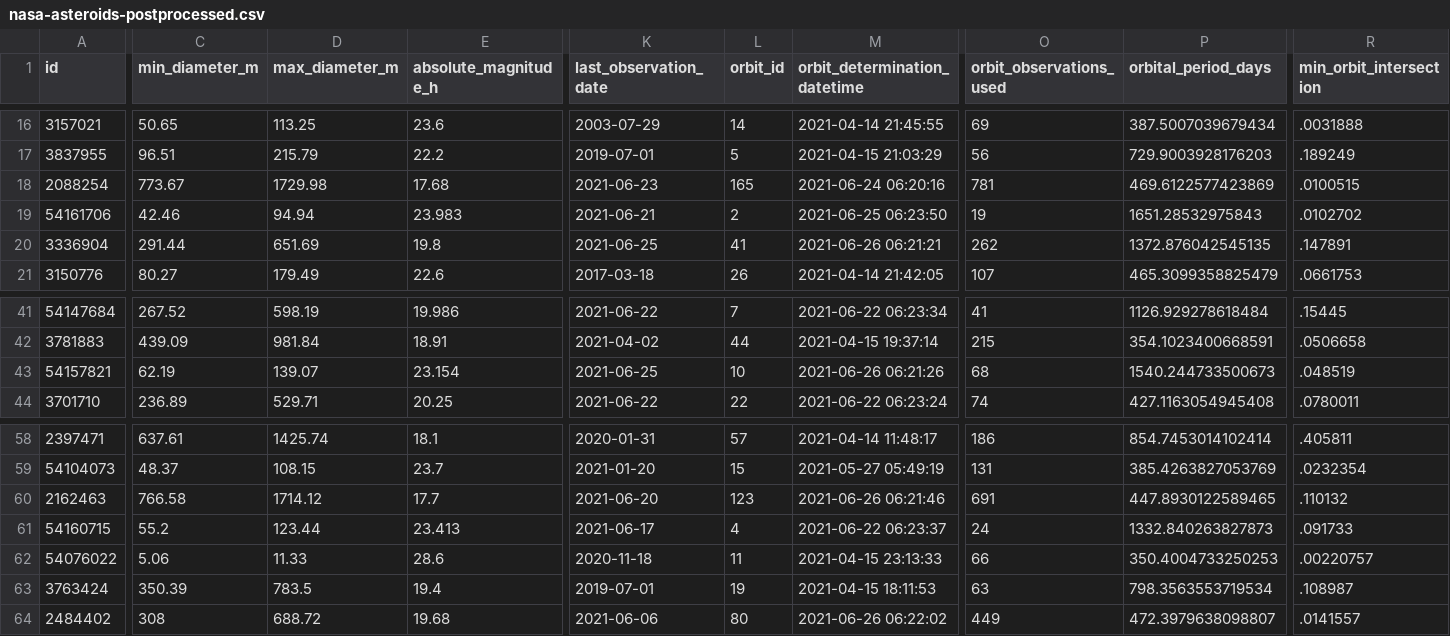
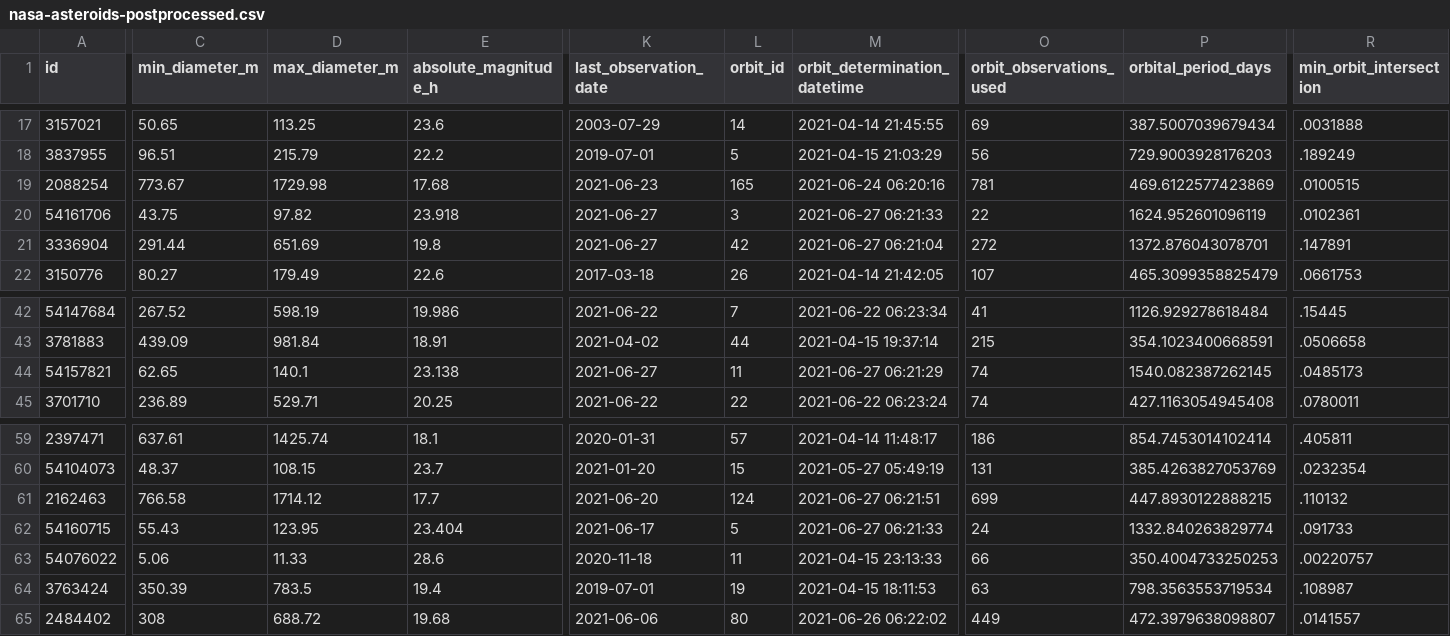
Before and after one commit to nsgrantham/nasa-asteroids, a CSV file: nasa-asteroids-postprocessed.csv, drawn as a sheet; only a part is shown, gaps mark what is left out; addresses are those after the commit; the diff covers the shown part only; the diff names each change by its address in the sheet, - before the commit and + after, or states it on an @@ line.

Commit message:
Flat: latest data (2021-06-28T14:08:06.861Z) {   "date": "2021-06-28T14:08:06.861Z",   "files": [     {       "name": "nasa-asteroids-postprocessed.csv",       "deltaBytes": 214,       "source": "https://api.nasa.gov/neo/rest/v1/feed?api_key=DEMO_KEY&detailed=true"     }   ] }

```diff
--- a/nasa-asteroids-postprocessed.csv
+++ b/nasa-asteroids-postprocessed.csv
-C20 (min_diameter_m): 42.46
+C20 (min_diameter_m): 43.75
-D20 (max_diameter_m): 94.94
+D20 (max_diameter_m): 97.82
-E20 (absolute_magnitude_h): 23.983
+E20 (absolute_magnitude_h): 23.918
-K20 (last_observation_date): 2021-06-21
+K20 (last_observation_date): 2021-06-27
-L20 (orbit_id): 2
+L20 (orbit_id): 3
-M20 (orbit_determination_datetime): 2021-06-25 06:23:50
+M20 (orbit_determination_datetime): 2021-06-27 06:21:33
-O20 (orbit_observations_used): 19
+O20 (orbit_observations_used): 22
-P20 (orbital_period_days): 1651.28532975843
+P20 (orbital_period_days): 1624.952601096119
-R20 (min_orbit_intersection): .0102702
+R20 (min_orbit_intersection): .0102361
-K21 (last_observation_date): 2021-06-25
+K21 (last_observation_date): 2021-06-27
-L21 (orbit_id): 41
+L21 (orbit_id): 42
-M21 (orbit_determination_datetime): 2021-06-26 06:21:21
+M21 (orbit_determination_datetime): 2021-06-27 06:21:04
-O21 (orbit_observations_used): 262
+O21 (orbit_observations_used): 272
-P21 (orbital_period_days): 1372.876042545135
+P21 (orbital_period_days): 1372.876043078701
-C44 (min_diameter_m): 62.19
+C44 (min_diameter_m): 62.65
-D44 (max_diameter_m): 139.07
+D44 (max_diameter_m): 140.1
-E44 (absolute_magnitude_h): 23.154
+E44 (absolute_magnitude_h): 23.138
-K44 (last_observation_date): 2021-06-25
+K44 (last_observation_date): 2021-06-27
-L44 (orbit_id): 10
+L44 (orbit_id): 11
-M44 (orbit_determination_datetime): 2021-06-26 06:21:26
+M44 (orbit_determination_datetime): 2021-06-27 06:21:29
-O44 (orbit_observations_used): 68
+O44 (orbit_observations_used): 74
-P44 (orbital_period_days): 1540.244733500673
+P44 (orbital_period_days): 1540.082387262145
-R44 (min_orbit_intersection): .048519
+R44 (min_orbit_intersection): .0485173
-L61 (orbit_id): 123
+L61 (orbit_id): 124
-M61 (orbit_determination_datetime): 2021-06-26 06:21:46
+M61 (orbit_determination_datetime): 2021-06-27 06:21:51
-O61 (orbit_observations_used): 691
+O61 (orbit_observations_used): 699
-P61 (orbital_period_days): 447.8930122589465
+P61 (orbital_period_days): 447.8930122888215
-C62 (min_diameter_m): 55.2
+C62 (min_diameter_m): 55.43
-D62 (max_diameter_m): 123.44
+D62 (max_diameter_m): 123.95
-E62 (absolute_magnitude_h): 23.413
+E62 (absolute_magnitude_h): 23.404
-L62 (orbit_id): 4
+L62 (orbit_id): 5
-M62 (orbit_determination_datetime): 2021-06-22 06:23:37
+M62 (orbit_determination_datetime): 2021-06-27 06:21:33
-P62 (orbital_period_days): 1332.840263827873
+P62 (orbital_period_days): 1332.840263829774
```
Also changed, not shown: 1 added row and 49 edited cells elsewhere in this file.
